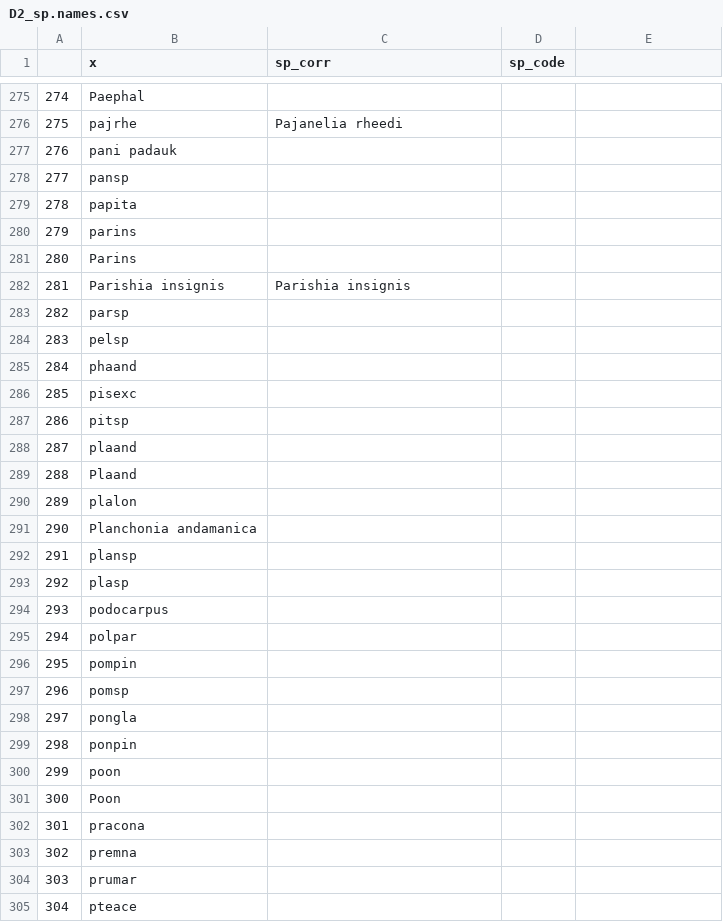
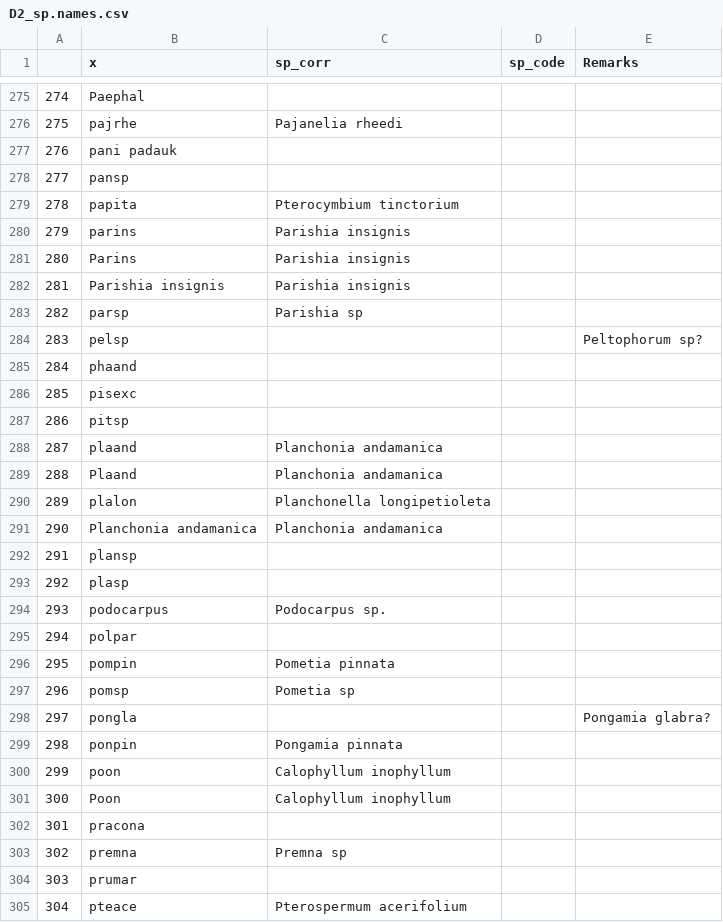
Before and after one commit to akshaysurendra/inventree, a CSV file: D2_sp.names.csv, drawn as a sheet; only a part is shown, gaps mark what is left out; the diff covers the shown part only.

Commit message:
Updated potential species names for ANI plants. Check needed

```diff
--- a/D2_sp.names.csv
+++ b/D2_sp.names.csv
@@ -1 +1 @@
-,x,sp_corr,sp_code
+,x,sp_corr,sp_code,Remarks
@@ -279,3 +279,3 @@
-278,papita,,
-279,parins,,
-280,Parins,,
+278,papita,Pterocymbium tinctorium,,
+279,parins,Parishia insignis,,
+280,Parins,Parishia insignis,,
@@ -283,2 +283,2 @@
-282,parsp,,
-283,pelsp,,
+282,parsp,Parishia sp,,
+283,pelsp,,,Peltophorum sp?
@@ -288,4 +288,4 @@
-287,plaand,,
-288,Plaand,,
-289,plalon,,
-290,Planchonia andamanica,,
+287,plaand,Planchonia andamanica,,
+288,Plaand,Planchonia andamanica,,
+289,plalon,Planchonella longipetioleta,,
+290,Planchonia andamanica,Planchonia andamanica,,
@@ -294 +294 @@
-293,podocarpus,,
+293,podocarpus,Podocarpus sp.,,
@@ -296,6 +296,6 @@
-295,pompin,,
-296,pomsp,,
-297,pongla,,
-298,ponpin,,
-299,poon,,
-300,Poon,,
+295,pompin,Pometia pinnata,,
+296,pomsp,Pometia sp,,
+297,pongla,,,Pongamia glabra?
+298,ponpin,Pongamia pinnata,,
+299,poon,Calophyllum inophyllum,,
+300,Poon,Calophyllum inophyllum,,
@@ -303 +303 @@
-302,premna,,
+302,premna,Premna sp,,
@@ -305 +305 @@
-304,pteace,,
+304,pteace,Pterospermum acerifolium,,
```
Also changed, not shown: 106 edited cells elsewhere in this file.
